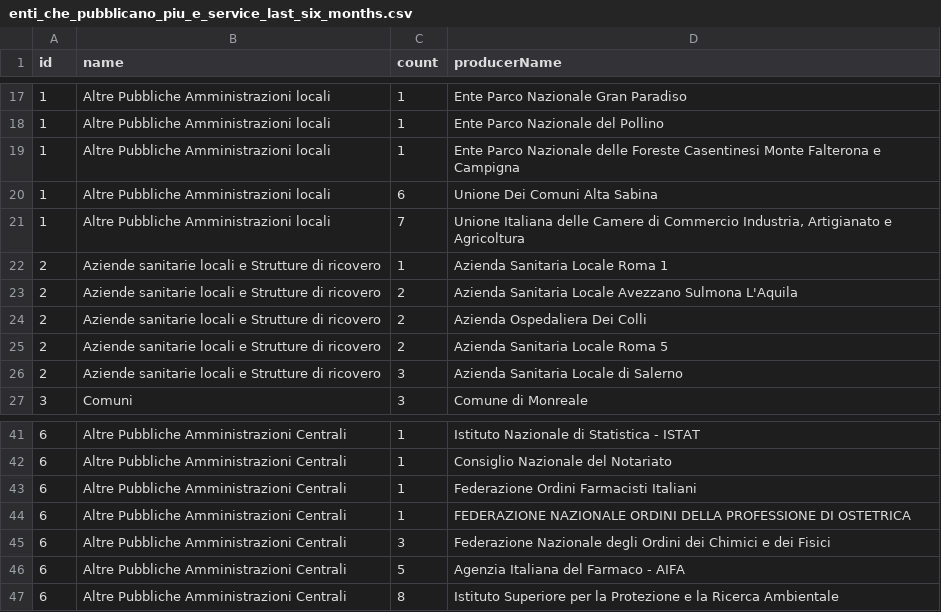
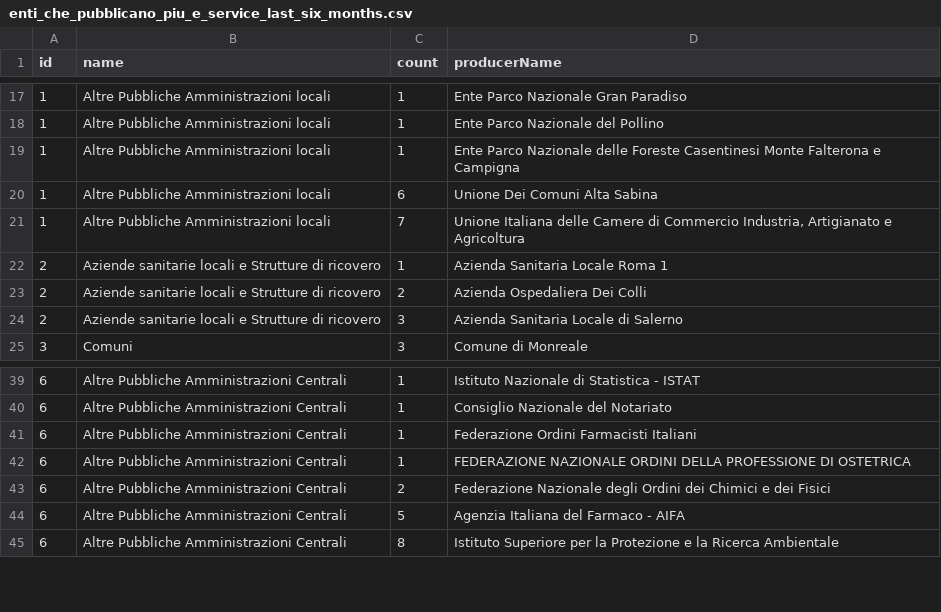
Before and after one commit to italia/pdnd-opendata, a CSV file: data/enti_che_pubblicano_piu_e_service_last_six_months.csv, drawn as a sheet; only a part is shown, gaps mark what is left out.

Commit message:
data/enti_che_pubblicano_piu_e_service_last_six_months.csv updated

```diff
--- a/data/enti_che_pubblicano_piu_e_service_last_six_months.csv
+++ b/data/enti_che_pubblicano_piu_e_service_last_six_months.csv
@@ -22,5 +22,3 @@ id,name,count,producerName
 2,Aziende sanitarie locali e Strutture di ricovero,1,Azienda Sanitaria Locale Roma 1
-2,Aziende sanitarie locali e Strutture di ricovero,2,Azienda Sanitaria Locale Avezzano Sulmona L'Aquila
 2,Aziende sanitarie locali e Strutture di ricovero,2,Azienda Ospedaliera Dei Colli
-2,Aziende sanitarie locali e Strutture di ricovero,2,Azienda Sanitaria Locale Roma 5
 2,Aziende sanitarie locali e Strutture di ricovero,3,Azienda Sanitaria Locale di Salerno
@@ -44,3 +42,3 @@ id,name,count,producerName
 6,Altre Pubbliche Amministrazioni Centrali,1,FEDERAZIONE NAZIONALE ORDINI DELLA PROFESSIONE DI OSTETRICA
-6,Altre Pubbliche Amministrazioni Centrali,3,Federazione Nazionale degli Ordini dei Chimici e dei Fisici
+6,Altre Pubbliche Amministrazioni Centrali,2,Federazione Nazionale degli Ordini dei Chimici e dei Fisici
 6,Altre Pubbliche Amministrazioni Centrali,5,Agenzia Italiana del Farmaco - AIFA
```
